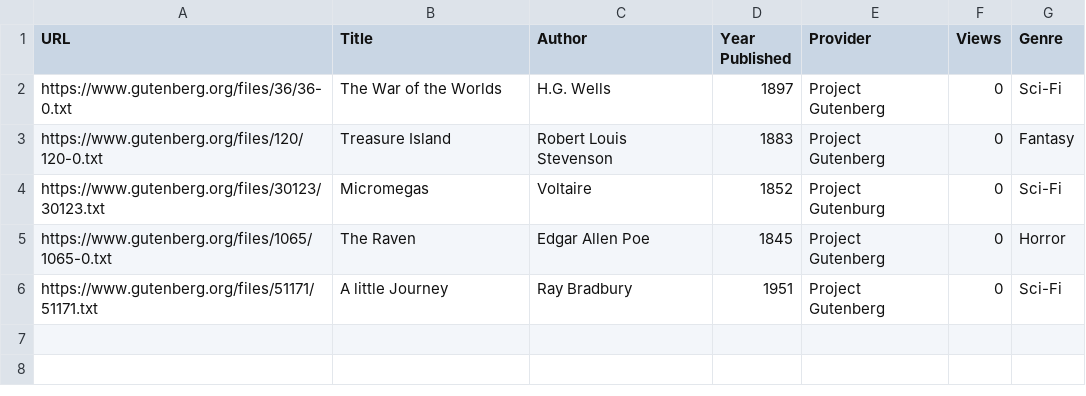
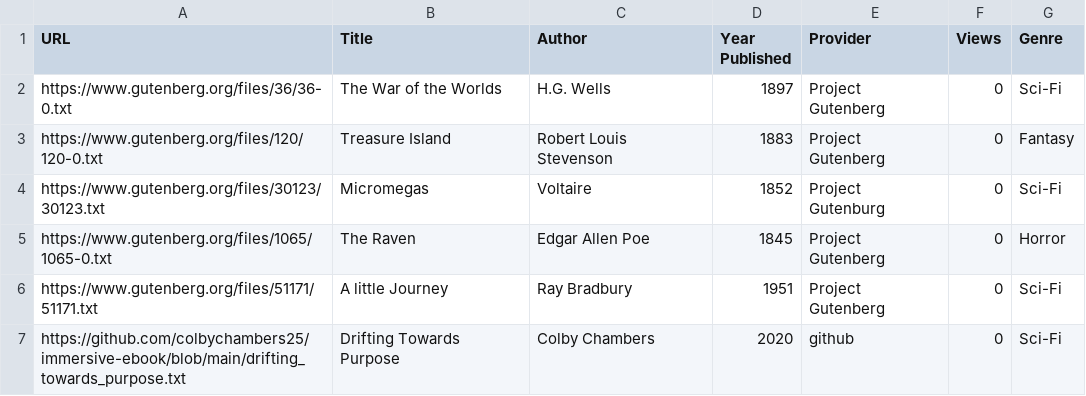
Before and after one commit to svaline/immersive-ebook, a CSV file: Domain_Free_eBook.csv, drawn as a sheet.

Commit message:
Update Domain_Free_eBook.csv

```diff
--- a/Domain_Free_eBook.csv
+++ b/Domain_Free_eBook.csv
@@ -6 +6,2 @@ https://www.gutenberg.org/files/1065/1065-0.txt,The Raven,Edgar Allen Poe,1845,P
 https://www.gutenberg.org/files/51171/51171.txt,A little Journey,Ray Bradbury,1951,Project Gutenberg,0,Sci-Fi
+https://github.com/colbychambers25/immersive-ebook/blob/main/drifting_towards_purpose.txt,Drifting Towards Purpose,Colby Chambers,2020,github,0,Sci-Fi
```
